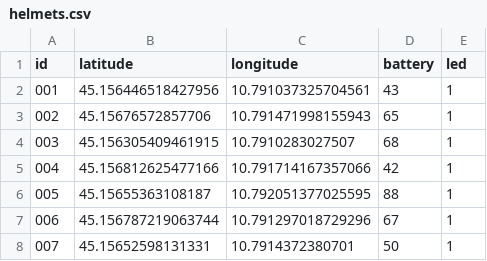
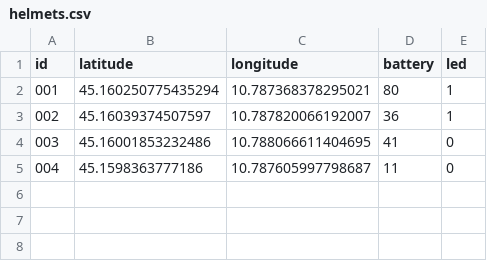
Before and after one commit to saajann/construction-site-monitoring-system, a CSV file: src/data/helmets.csv, drawn as a sheet.

```diff
--- a/src/data/helmets.csv
+++ b/src/data/helmets.csv
@@ -1,8 +1,5 @@
 id,latitude,longitude,battery,led
-001,45.156446518427956,10.791037325704561,43,1
-002,45.15676572857706,10.791471998155943,65,1
-003,45.156305409461915,10.7910283027507,68,1
-004,45.156812625477166,10.791714167357066,42,1
-005,45.15655363108187,10.792051377025595,88,1
-006,45.156787219063744,10.791297018729296,67,1
-007,45.15652598131331,10.7914372380701,50,1
+001,45.160250775435294,10.787368378295021,80,1
+002,45.16039374507597,10.787820066192007,36,1
+003,45.16001853232486,10.788066611404695,41,0
+004,45.1598363777186,10.787605997798687,11,0
```
Also changed, not shown: src/data/map.csv, src/data/stations.csv, 6 other files.
